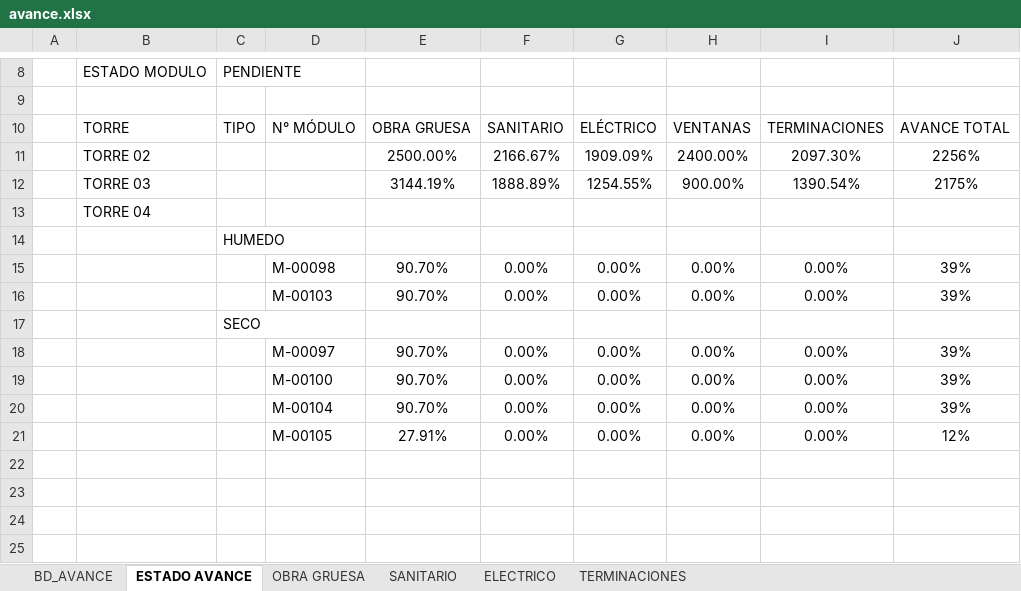
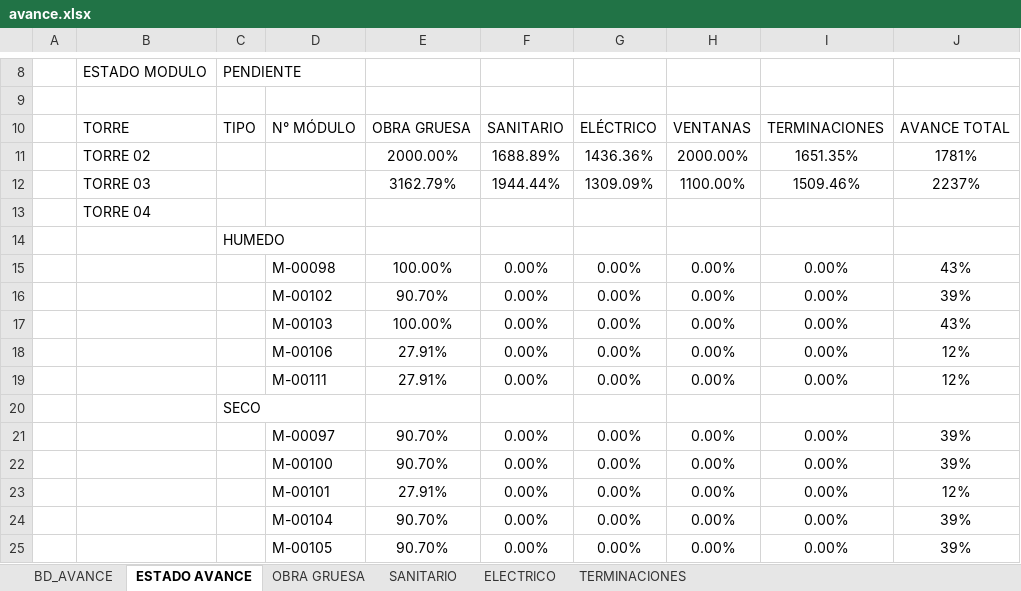
Before and after one commit to ArielPint/LA-CHACRA, an Excel workbook: data/avance.xlsx, sheet ESTADO AVANCE, drawn as a sheet; only a part is shown, gaps mark what is left out; values as stored, in another font and other column widths than the file's, no borders; charts and pictures and conditional formats not drawn; removed rows and columns are numbered as before the commit, all else as after; the diff names each change by its address in the sheet, - before the commit and + after, or states it on an @@ line.

```diff
--- a/data/avance.xlsx (sheet ESTADO AVANCE)
+++ b/data/avance.xlsx (sheet ESTADO AVANCE)
-row 11:  | TORRE 02 |  |  | 2500.00% | 2166.67% | 1909.09% | 2400.00% | 2097.30% | 2256%
-row 12:  | TORRE 03 |  |  | 3144.19% | 1888.89% | 1254.55% | 900.00% | 1390.54% | 2175%
+row 11:  | TORRE 02 |  |  | 2000.00% | 1688.89% | 1436.36% | 2000.00% | 1651.35% | 1781%
+row 12:  | TORRE 03 |  |  | 3162.79% | 1944.44% | 1309.09% | 1100.00% | 1509.46% | 2237%
-E15: 90.70%
+E15: 100.00%
-J15: 39%
+J15: 43%
-D16: M-00103
+D16: M-00102
+row 17:  |  |  | M-00103 | 100.00% | 0.00% | 0.00% | 0.00% | 0.00% | 43%
+row 18:  |  |  | M-00106 | 27.91% | 0.00% | 0.00% | 0.00% | 0.00% | 12%
+row 19:  |  |  | M-00111 | 27.91% | 0.00% | 0.00% | 0.00% | 0.00% | 12%
+row 23:  |  |  | M-00101 | 27.91% | 0.00% | 0.00% | 0.00% | 0.00% | 12%
-E25: 27.91%
+E25: 90.70%
-J25: 12%
+J25: 39%
```
Also changed, not shown: sheet BD_AVANCE, sheet TERMINACIONES, sheet OBRA GRUESA, sheet ELECTRICO, sheet SANITARIO, hidden cells, 1 other file.
